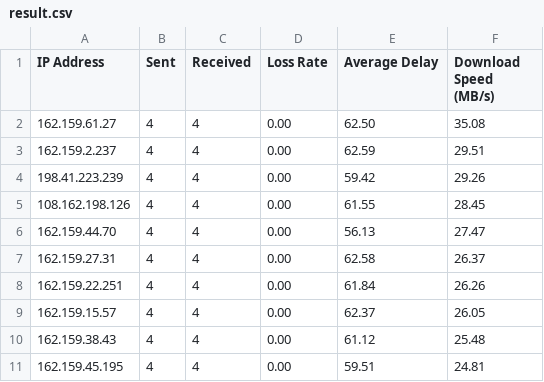
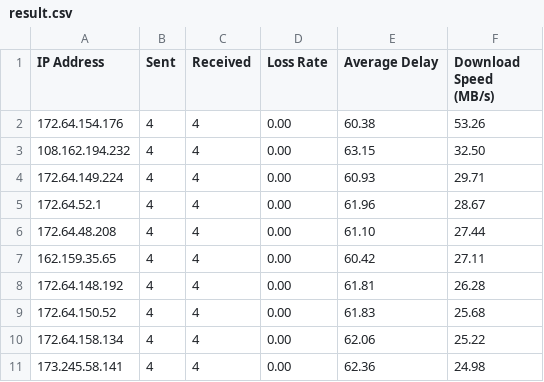
Before and after one commit to zhjmoses/FZ-CT-BestIP, a CSV file: current/result.csv, drawn as a sheet; only a part is shown; the diff covers the shown part only.

```diff
--- a/current/result.csv
+++ b/current/result.csv
@@ -1,11 +1,11 @@
 IP Address,Sent,Received,Loss Rate,Average Delay,Download Speed (MB/s)
-162.159.61.27,4,4,0.00,62.50,35.08
-162.159.2.237,4,4,0.00,62.59,29.51
-198.41.223.239,4,4,0.00,59.42,29.26
-108.162.198.126,4,4,0.00,61.55,28.45
-162.159.44.70,4,4,0.00,56.13,27.47
-162.159.27.31,4,4,0.00,62.58,26.37
-162.159.22.251,4,4,0.00,61.84,26.26
-162.159.15.57,4,4,0.00,62.37,26.05
-162.159.38.43,4,4,0.00,61.12,25.48
-162.159.45.195,4,4,0.00,59.51,24.81
+172.64.154.176,4,4,0.00,60.38,53.26
+108.162.194.232,4,4,0.00,63.15,32.50
+172.64.149.224,4,4,0.00,60.93,29.71
+172.64.52.1,4,4,0.00,61.96,28.67
+172.64.48.208,4,4,0.00,61.10,27.44
+162.159.35.65,4,4,0.00,60.42,27.11
+172.64.148.192,4,4,0.00,61.81,26.28
+172.64.150.52,4,4,0.00,61.83,25.68
+172.64.158.134,4,4,0.00,62.06,25.22
+173.245.58.141,4,4,0.00,62.36,24.98
```
Also changed, not shown: 30 edited cells elsewhere in this file, 5 other files.
